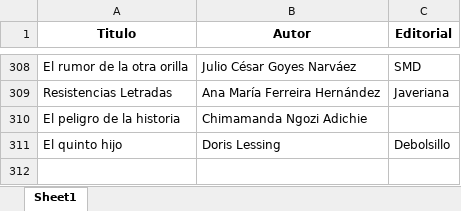
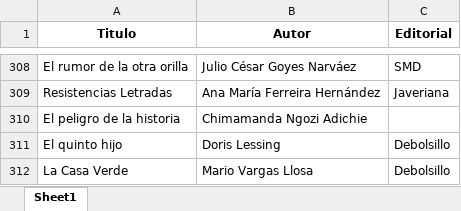
Before and after one commit to SantiagoFerreiraCampos/Biblioteca, an Excel workbook: data/nini/Biblioteca.xlsx, sheet Sheet1, drawn as a sheet; only a part is shown, gaps mark what is left out; values as stored, in another font and other column widths than the file's, no borders; the diff names each change by its address in the sheet, - before the commit and + after, or states it on an @@ line.

Commit message:
Added new book: La Casa Verde by Mario Vargas Llosa in Nini's library

```diff
--- a/data/nini/Biblioteca.xlsx (sheet Sheet1)
+++ b/data/nini/Biblioteca.xlsx (sheet Sheet1)
+row 312: La Casa Verde | Mario Vargas Llosa | Debolsillo
```
